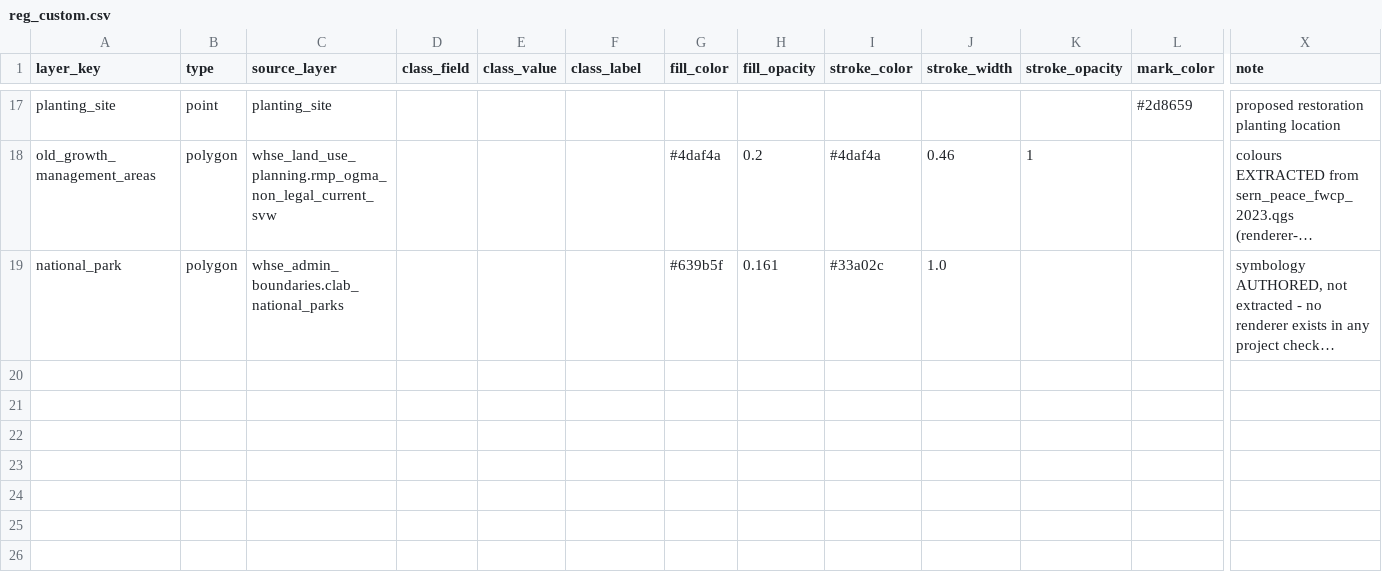
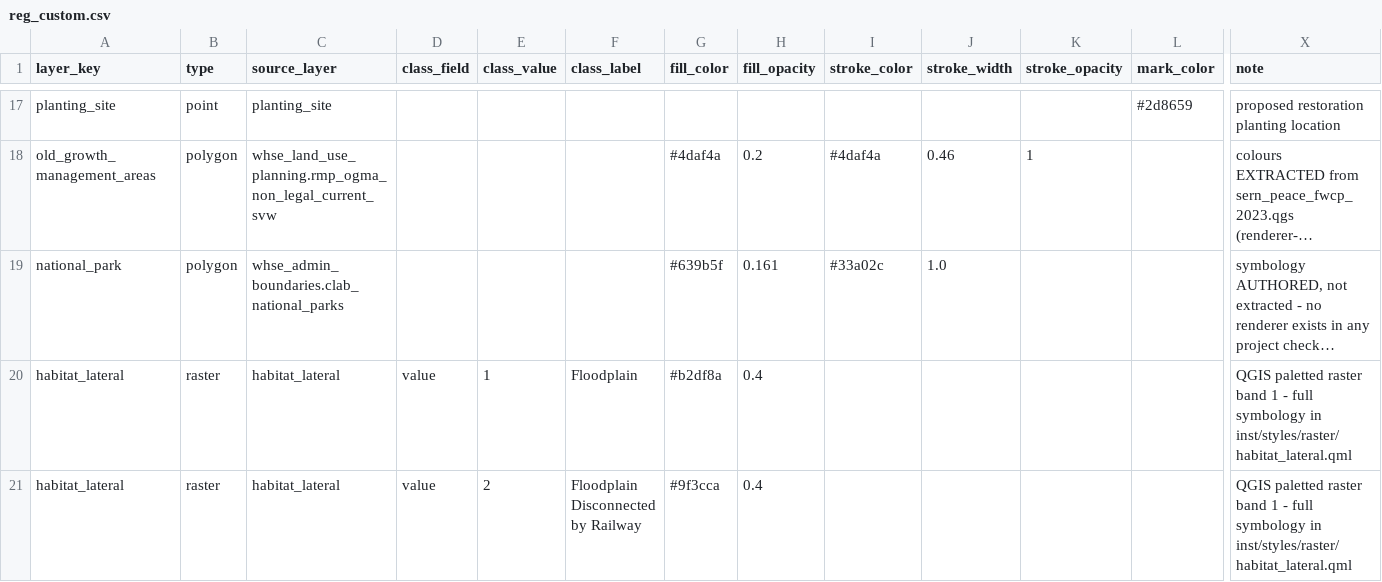
Before and after one commit to NewGraphEnvironment/gq, a CSV file: inst/registry/reg_custom.csv, drawn as a sheet; only a part is shown, gaps mark what is left out; long unchanged cells end in …; rows hold the shown columns only; the diff names each change by its address in the sheet, - before the commit and + after, or states it on an @@ line.

```diff
--- a/inst/registry/reg_custom.csv
+++ b/inst/registry/reg_custom.csv
+row 20: habitat_lateral | raster | habitat_lateral | value | 1 | Floodplain | #b2df8a | 0.4 |  |  |  |  | QGIS paletted raster band 1 - full symbology in inst/styles/raster/habitat_lateral.qml
+row 21: habitat_lateral | raster | habitat_lateral | value | 2 | Floodplain Disconnected by Railway | #9f3cca | 0.4 |  |  |  |  | QGIS paletted raster band 1 - full symbology in inst/styles/raster/habitat_lateral.qml
```
Also changed, not shown: 16 other files.
